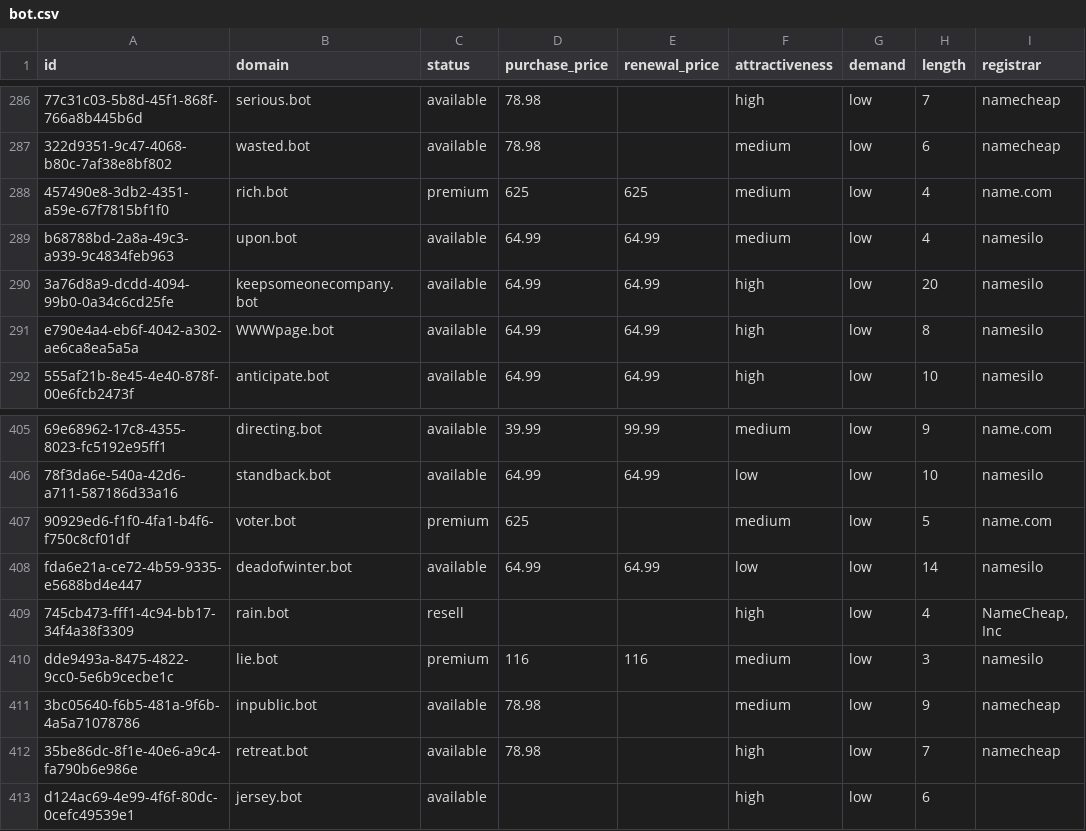
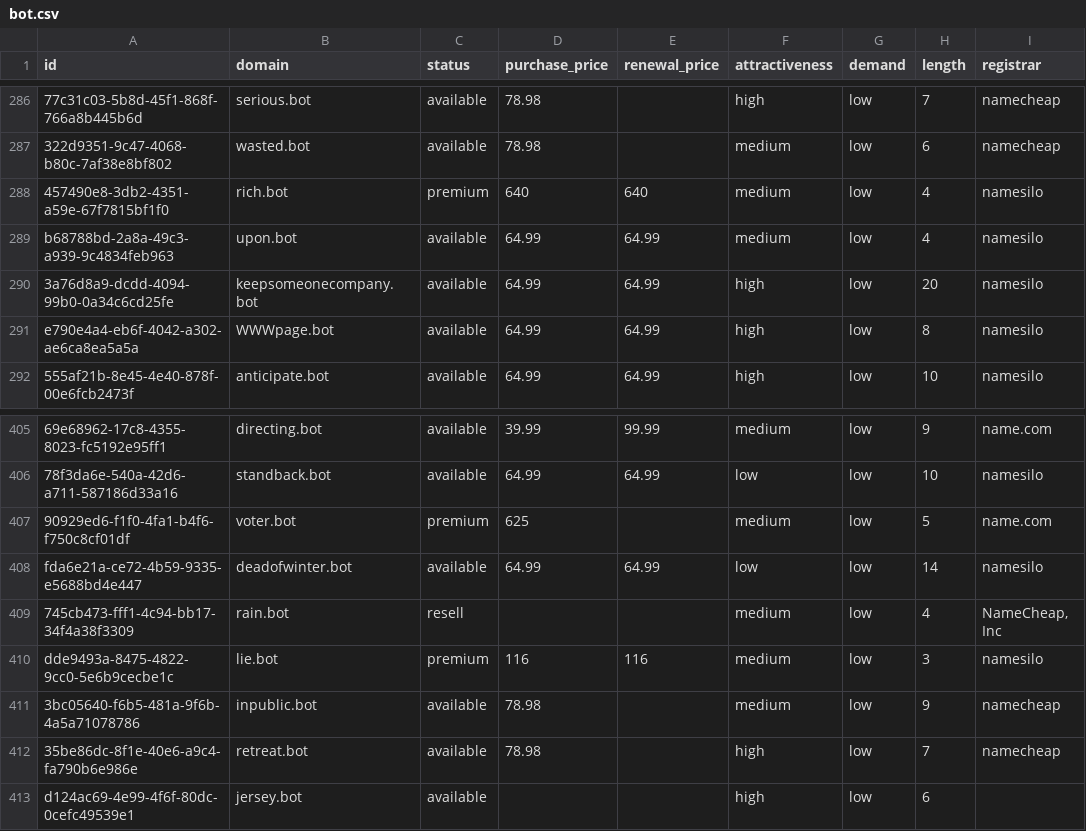
Before and after one commit to UniqueDomains/bot-oneword-domains, a CSV file: bot.csv, drawn as a sheet; only a part is shown, gaps mark what is left out; the diff names each change by its address in the sheet, - before the commit and + after, or states it on an @@ line.

Commit message:
Domains update

```diff
--- a/bot.csv
+++ b/bot.csv
-D288 (purchase_price): 625
+D288 (purchase_price): 640
-E288 (renewal_price): 625
+E288 (renewal_price): 640
-I288 (registrar): name.com
+I288 (registrar): namesilo
-F409 (attractiveness): high
+F409 (attractiveness): medium
```
Also changed, not shown: 4 other files.
